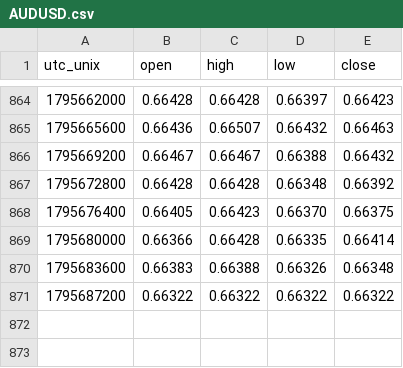
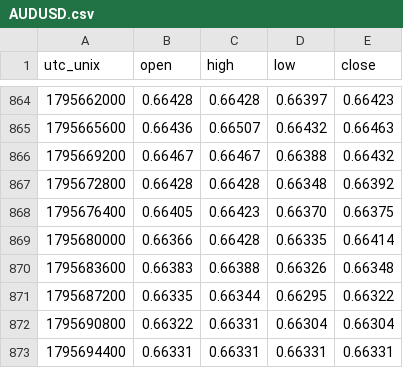
Before and after one commit to warm-torino/public-bias, a CSV file: data/price/AUDUSD.csv, drawn as a sheet; only a part is shown, gaps mark what is left out.

```diff
--- a/data/price/AUDUSD.csv
+++ b/data/price/AUDUSD.csv
@@ -870,2 +870,4 @@ utc_unix,open,high,low,close
 1795683600,0.66383,0.66388,0.66326,0.66348
-1795687200,0.66322,0.66322,0.66322,0.66322
+1795687200,0.66335,0.66344,0.66295,0.66322
+1795690800,0.66322,0.66331,0.66304,0.66304
+1795694400,0.66331,0.66331,0.66331,0.66331
```
Also changed, not shown: data/AUDUSD.csv, data/EURUSD.csv, 12 other files.
